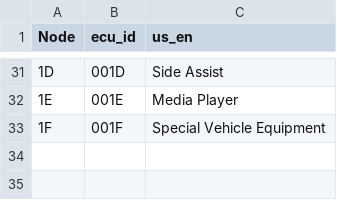
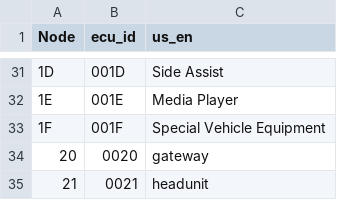
Before and after one commit to K3nny-k/linkobd, a CSV file: assets/ECU_List__Key_Fields_.csv, drawn as a sheet; only a part is shown, gaps mark what is left out.

Commit message:
Add comprehensive diagnosis feature with ASCII conversion and DTC parsing
- Add new diagnosis screen with clean, formatted output
- Implement ASCII conversion for vehicle data display
- Add DTC (Diagnostic Trouble Code) parsing with proper formatting
- Enhance SFD functionality with improved data processing
- Add maintenance reset screen for vehicle service functions
- Improve Bluetooth connectivity and frame processing
- Update ECU repository with additional vehicle models
- Add comprehensive test coverage for new features
- Clean up data display by removing protocol headers
- Preserve original SFD hex display format while adding diagnosis ASCII conversion

```diff
--- a/assets/ECU_List__Key_Fields_.csv
+++ b/assets/ECU_List__Key_Fields_.csv
@@ -33 +33,3 @@ Node,ecu_id,us_en
 1F,001F,Special Vehicle Equipment
+20,0020,gateway
+21,0021,headunit
```
Also changed, not shown: 27 other files.
